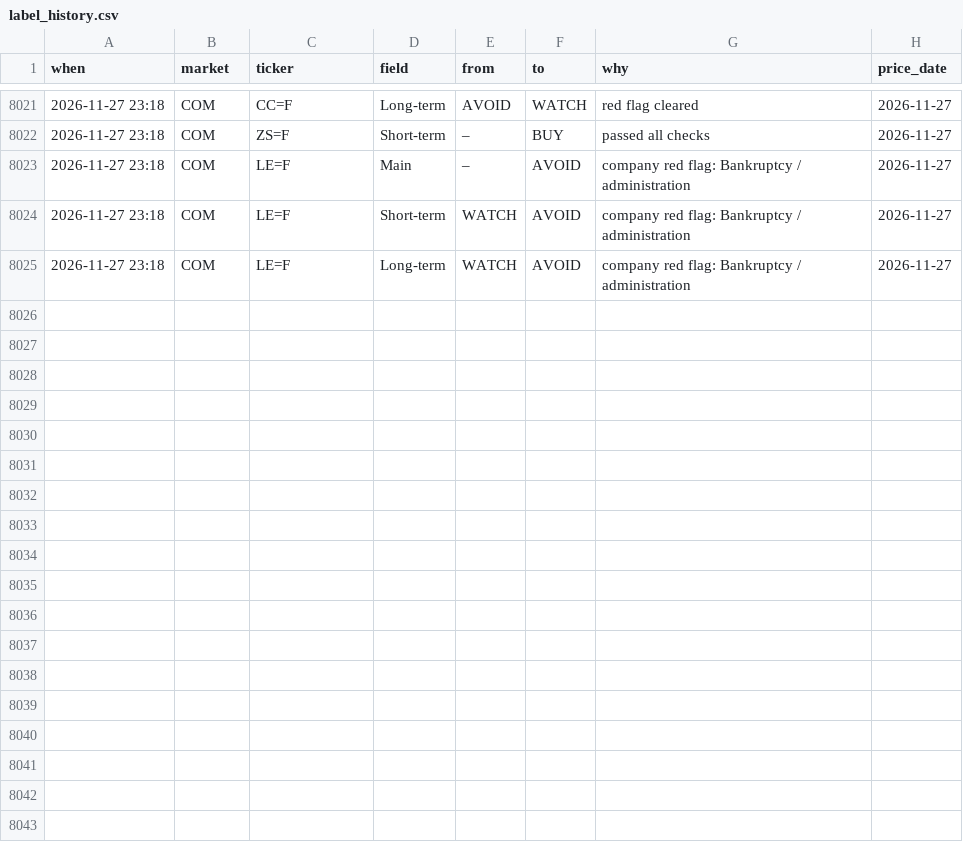
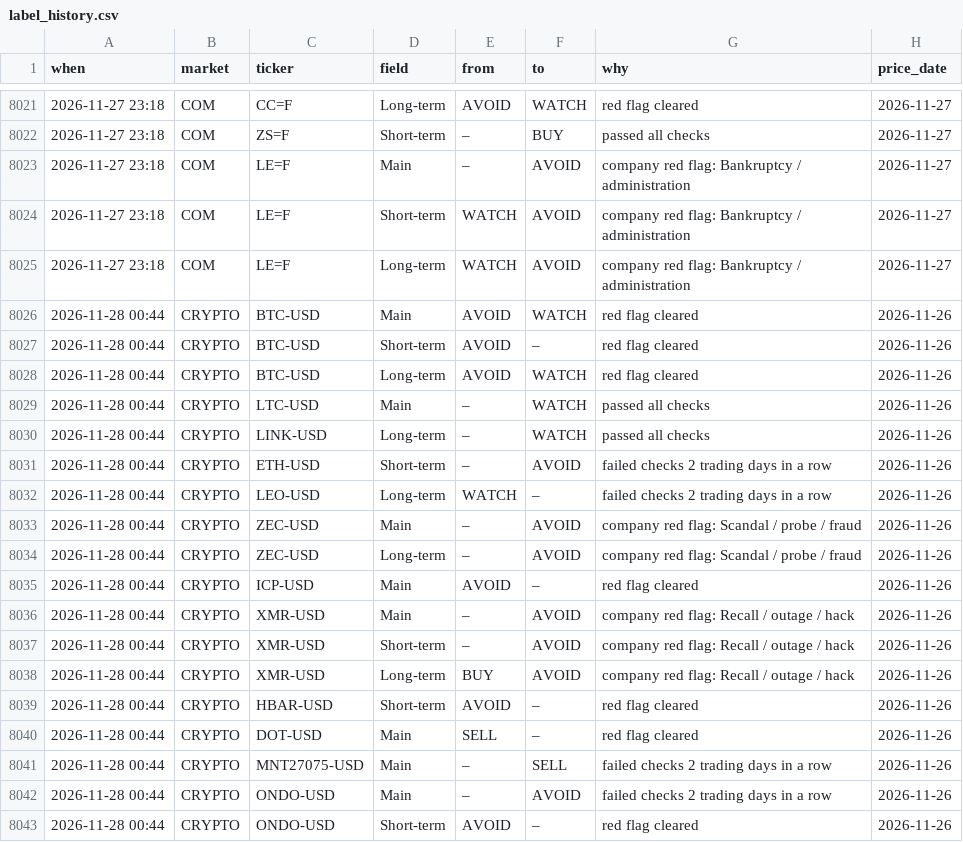
Before and after one commit to clyphor/stock-screener, a CSV file: results/label_history.csv, drawn as a sheet; only a part is shown, gaps mark what is left out.

```diff
--- a/results/label_history.csv
+++ b/results/label_history.csv
@@ -8025 +8025,19 @@ when,market,ticker,field,from,to,why,price_date
 2026-11-27 23:18,COM,LE=F,Long-term,WATCH,AVOID,company red flag: Bankruptcy / administration,2026-11-27
+2026-11-28 00:44,CRYPTO,BTC-USD,Main,AVOID,WATCH,red flag cleared,2026-11-26
+2026-11-28 00:44,CRYPTO,BTC-USD,Short-term,AVOID,–,red flag cleared,2026-11-26
+2026-11-28 00:44,CRYPTO,BTC-USD,Long-term,AVOID,WATCH,red flag cleared,2026-11-26
+2026-11-28 00:44,CRYPTO,LTC-USD,Main,–,WATCH,passed all checks,2026-11-26
+2026-11-28 00:44,CRYPTO,LINK-USD,Long-term,–,WATCH,passed all checks,2026-11-26
+2026-11-28 00:44,CRYPTO,ETH-USD,Short-term,–,AVOID,failed checks 2 trading days in a row,2026-11-26
+2026-11-28 00:44,CRYPTO,LEO-USD,Long-term,WATCH,–,failed checks 2 trading days in a row,2026-11-26
+2026-11-28 00:44,CRYPTO,ZEC-USD,Main,–,AVOID,company red flag: Scandal / probe / fraud,2026-11-26
+2026-11-28 00:44,CRYPTO,ZEC-USD,Long-term,–,AVOID,company red flag: Scandal / probe / fraud,2026-11-26
+2026-11-28 00:44,CRYPTO,ICP-USD,Main,AVOID,–,red flag cleared,2026-11-26
+2026-11-28 00:44,CRYPTO,XMR-USD,Main,–,AVOID,company red flag: Recall / outage / hack,2026-11-26
+2026-11-28 00:44,CRYPTO,XMR-USD,Short-term,–,AVOID,company red flag: Recall / outage / hack,2026-11-26
+2026-11-28 00:44,CRYPTO,XMR-USD,Long-term,BUY,AVOID,company red flag: Recall / outage / hack,2026-11-26
+2026-11-28 00:44,CRYPTO,HBAR-USD,Short-term,AVOID,–,red flag cleared,2026-11-26
+2026-11-28 00:44,CRYPTO,DOT-USD,Main,SELL,–,red flag cleared,2026-11-26
+2026-11-28 00:44,CRYPTO,MNT27075-USD,Main,–,SELL,failed checks 2 trading days in a row,2026-11-26
+2026-11-28 00:44,CRYPTO,ONDO-USD,Main,–,AVOID,failed checks 2 trading days in a row,2026-11-26
+2026-11-28 00:44,CRYPTO,ONDO-USD,Short-term,AVOID,–,red flag cleared,2026-11-26
```
Also changed, not shown: results/label_state.csv, results/latest.csv, 6 other files.
